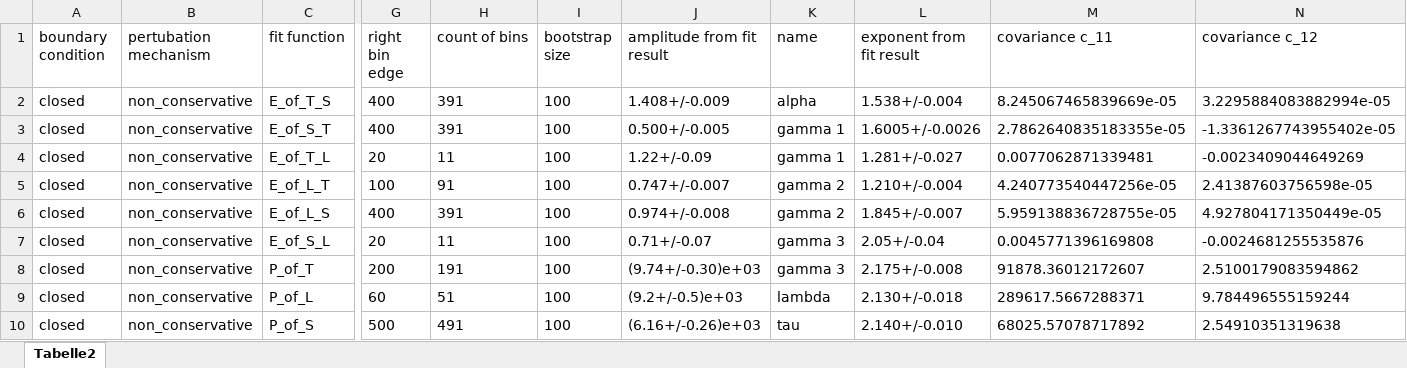
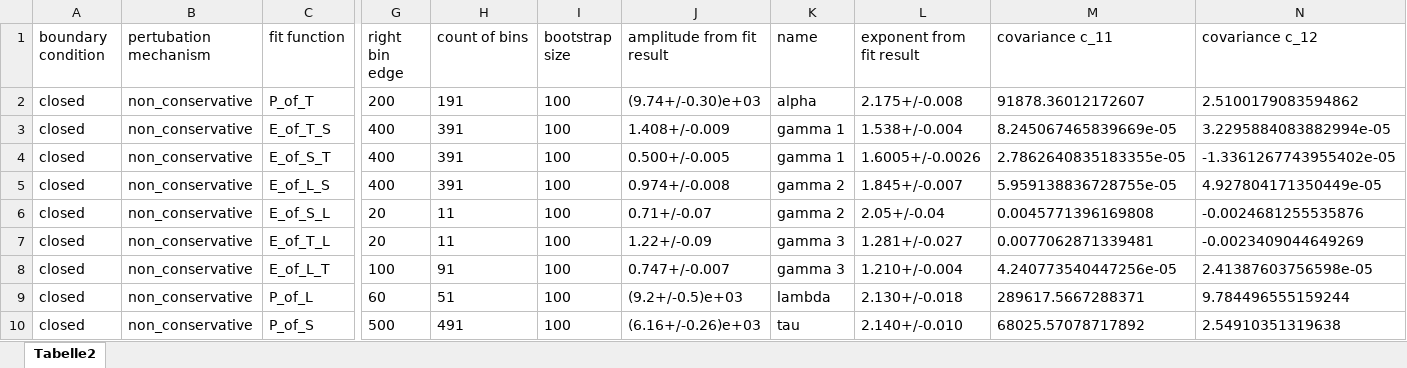
Before and after one commit to mallereusement/CP_sandpile, an Excel workbook: exponent_calculation/Exponents.xlsx, sheet Tabelle2, drawn as a sheet; only a part is shown, gaps mark what is left out; values as stored, in another font and other column widths than the file's, no borders; charts and pictures and table styles not drawn; removed rows and columns are numbered as before the commit, all else as after; rows hold the shown columns only; the diff names each change by its address in the sheet, - before the commit and + after, or states it on an @@ line.

Commit message:
labels

```diff
--- a/exponent_calculation/Exponents.xlsx (sheet Tabelle2)
+++ b/exponent_calculation/Exponents.xlsx (sheet Tabelle2)
+row 2: closed | non_conservative | P_of_T | 200 | 191 | 100 | (9.74+/-0.30)e+03 | alpha | 2.175+/-0.008 | 91878.36012172607 | 2.5100179083594862
-K3 (name): alpha
+K3 (name): gamma 1
-row 4: closed | non_conservative | E_of_T_L | 20 | 11 | 100 | 1.22+/-0.09 | gamma 1 | 1.281+/-0.027 | 0.0077062871339481 | -0.0023409044649269
-row 5: closed | non_conservative | E_of_L_T | 100 | 91 | 100 | 0.747+/-0.007 | gamma 2 | 1.210+/-0.004 | 4.240773540447256e-05 | 2.41387603756598e-05
-K6 (name): gamma 3
+K6 (name): gamma 2
-row 8: closed | non_conservative | P_of_T | 200 | 191 | 100 | (9.74+/-0.30)e+03 | gamma 3 | 2.175+/-0.008 | 91878.36012172607 | 2.5100179083594862
+row 7: closed | non_conservative | E_of_T_L | 20 | 11 | 100 | 1.22+/-0.09 | gamma 3 | 1.281+/-0.027 | 0.0077062871339481 | -0.0023409044649269
+row 8: closed | non_conservative | E_of_L_T | 100 | 91 | 100 | 0.747+/-0.007 | gamma 3 | 1.210+/-0.004 | 4.240773540447256e-05 | 2.41387603756598e-05
```
